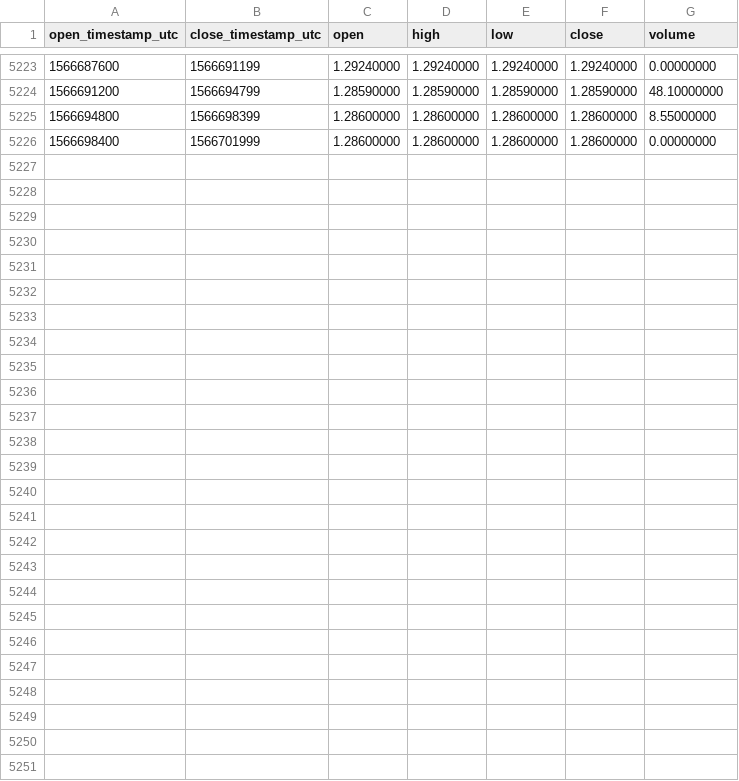
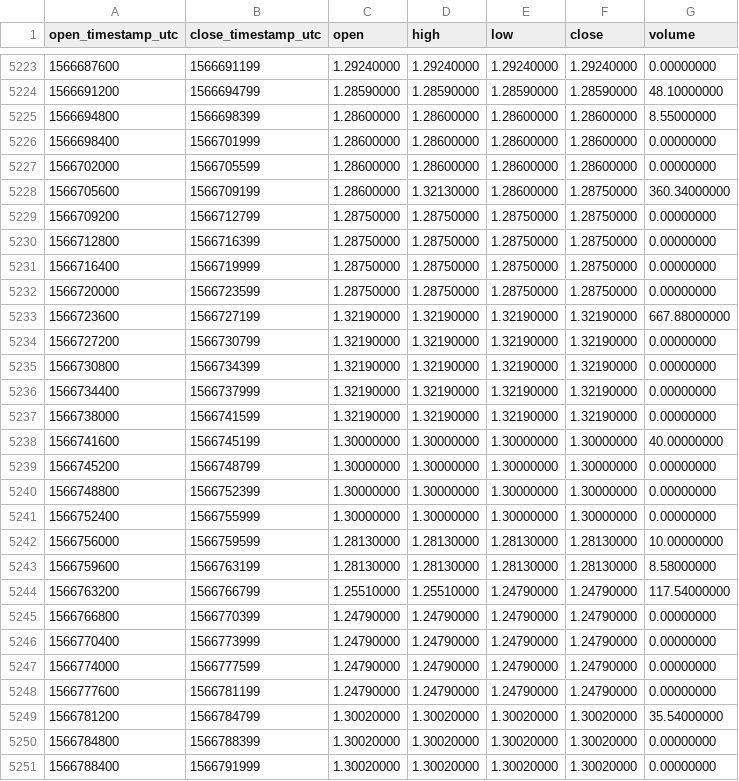
Before and after one commit to cryptobigbro/binance-WAVESPAX, a CSV file: binance-WAVESPAX-1h.csv, drawn as a sheet; only a part is shown, gaps mark what is left out; the diff names each change by its address in the sheet, - before the commit and + after, or states it on an @@ line.

Commit message:
Update OHLCV data.

```diff
--- a/binance-WAVESPAX-1h.csv
+++ b/binance-WAVESPAX-1h.csv
+row 5227: 1566702000 | 1566705599 | 1.28600000 | 1.28600000 | 1.28600000 | 1.28600000 | 0.00000000
+row 5228: 1566705600 | 1566709199 | 1.28600000 | 1.32130000 | 1.28600000 | 1.28750000 | 360.34000000
+row 5229: 1566709200 | 1566712799 | 1.28750000 | 1.28750000 | 1.28750000 | 1.28750000 | 0.00000000
+row 5230: 1566712800 | 1566716399 | 1.28750000 | 1.28750000 | 1.28750000 | 1.28750000 | 0.00000000
+row 5231: 1566716400 | 1566719999 | 1.28750000 | 1.28750000 | 1.28750000 | 1.28750000 | 0.00000000
+row 5232: 1566720000 | 1566723599 | 1.28750000 | 1.28750000 | 1.28750000 | 1.28750000 | 0.00000000
+row 5233: 1566723600 | 1566727199 | 1.32190000 | 1.32190000 | 1.32190000 | 1.32190000 | 667.88000000
+row 5234: 1566727200 | 1566730799 | 1.32190000 | 1.32190000 | 1.32190000 | 1.32190000 | 0.00000000
+row 5235: 1566730800 | 1566734399 | 1.32190000 | 1.32190000 | 1.32190000 | 1.32190000 | 0.00000000
+row 5236: 1566734400 | 1566737999 | 1.32190000 | 1.32190000 | 1.32190000 | 1.32190000 | 0.00000000
+row 5237: 1566738000 | 1566741599 | 1.32190000 | 1.32190000 | 1.32190000 | 1.32190000 | 0.00000000
+row 5238: 1566741600 | 1566745199 | 1.30000000 | 1.30000000 | 1.30000000 | 1.30000000 | 40.00000000
+row 5239: 1566745200 | 1566748799 | 1.30000000 | 1.30000000 | 1.30000000 | 1.30000000 | 0.00000000
+row 5240: 1566748800 | 1566752399 | 1.30000000 | 1.30000000 | 1.30000000 | 1.30000000 | 0.00000000
+row 5241: 1566752400 | 1566755999 | 1.30000000 | 1.30000000 | 1.30000000 | 1.30000000 | 0.00000000
+row 5242: 1566756000 | 1566759599 | 1.28130000 | 1.28130000 | 1.28130000 | 1.28130000 | 10.00000000
+row 5243: 1566759600 | 1566763199 | 1.28130000 | 1.28130000 | 1.28130000 | 1.28130000 | 8.58000000
+row 5244: 1566763200 | 1566766799 | 1.25510000 | 1.25510000 | 1.24790000 | 1.24790000 | 117.54000000
+row 5245: 1566766800 | 1566770399 | 1.24790000 | 1.24790000 | 1.24790000 | 1.24790000 | 0.00000000
+row 5246: 1566770400 | 1566773999 | 1.24790000 | 1.24790000 | 1.24790000 | 1.24790000 | 0.00000000
+row 5247: 1566774000 | 1566777599 | 1.24790000 | 1.24790000 | 1.24790000 | 1.24790000 | 0.00000000
+row 5248: 1566777600 | 1566781199 | 1.24790000 | 1.24790000 | 1.24790000 | 1.24790000 | 0.00000000
+row 5249: 1566781200 | 1566784799 | 1.30020000 | 1.30020000 | 1.30020000 | 1.30020000 | 35.54000000
+row 5250: 1566784800 | 1566788399 | 1.30020000 | 1.30020000 | 1.30020000 | 1.30020000 | 0.00000000
+row 5251: 1566788400 | 1566791999 | 1.30020000 | 1.30020000 | 1.30020000 | 1.30020000 | 0.00000000
```
Also changed, not shown: binance-WAVESPAX-1d.csv.
